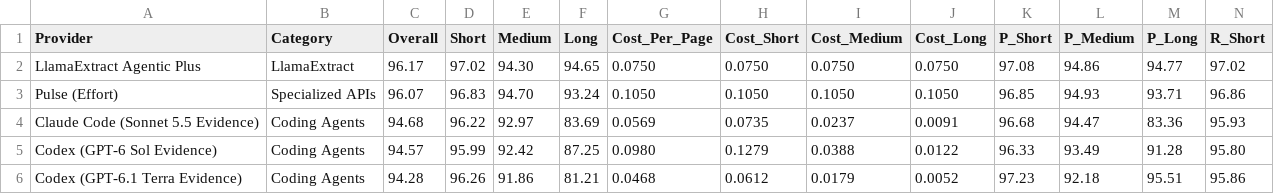
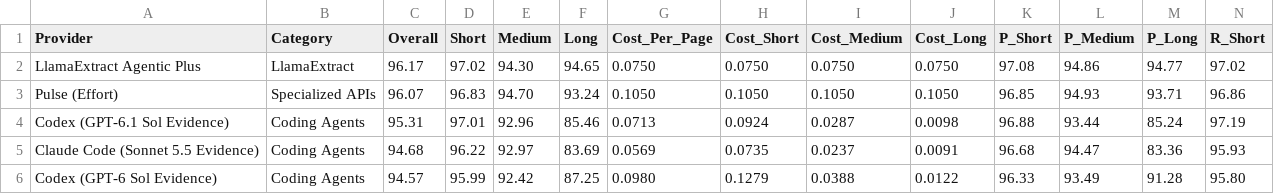
Before and after one commit to run-llama/ExtractBench, a CSV file: leaderboard.csv, drawn as a sheet; only a part is shown; the shorter side is filled out with more unchanged rows; rows hold the shown columns only; the diff names each change by its address in the sheet, - before the commit and + after, or states it on an @@ line.

Commit message:
Add Codex GPT-6.1 Sol to the leaderboard
Low-effort evidence run over all 370 documents.

```diff
--- a/leaderboard.csv
+++ b/leaderboard.csv
+row 4: Codex (GPT-6.1 Sol Evidence) | Coding Agents | 95.31 | 97.01 | 92.96 | 85.46 | 0.0713 | 0.0924 | 0.0287 | 0.0098 | 96.88 | 93.44 | 85.24 | 97.19
```
Also changed, not shown: 1 other file.
